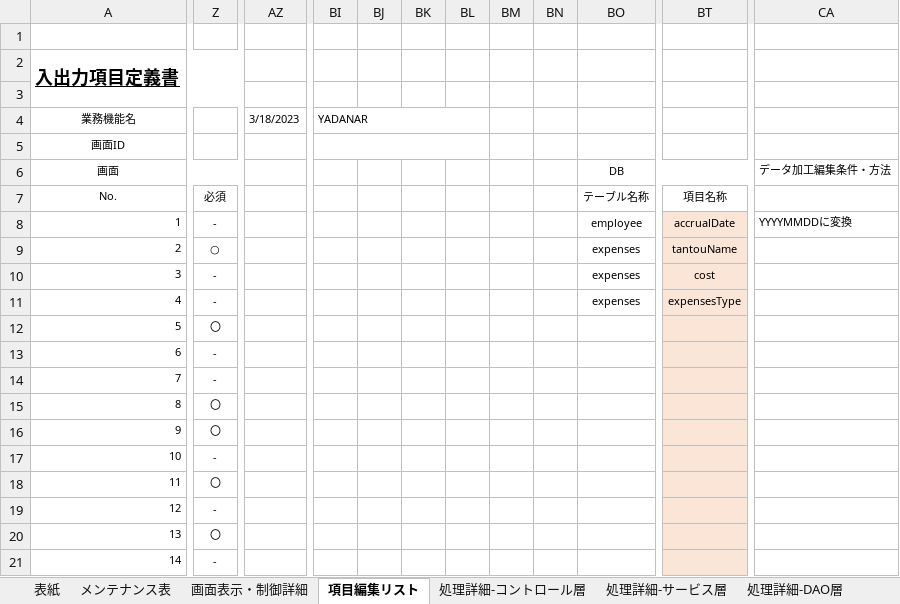
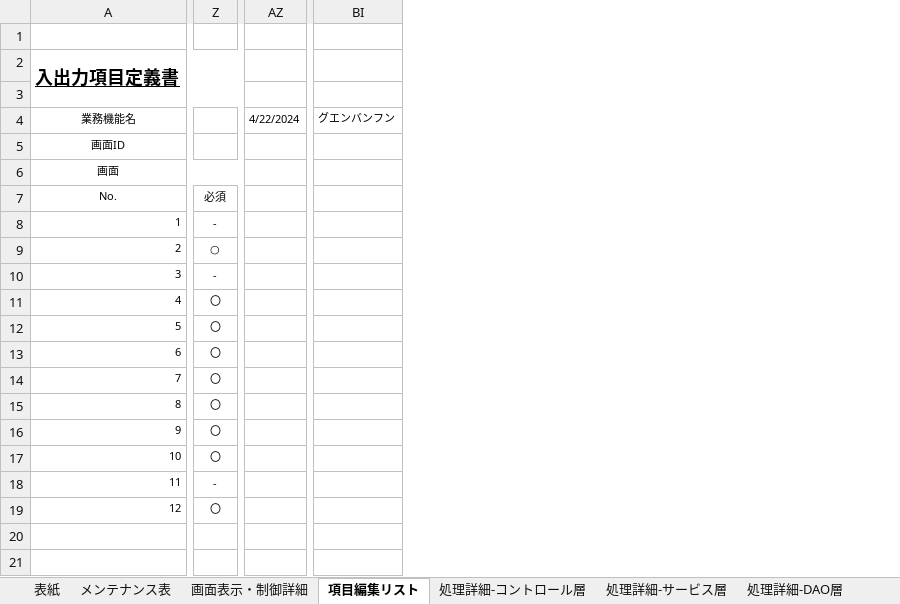
Before and after one commit to softtechSoft/ems, an Excel workbook: DOC/詳細設計書/詳細設計_EMS_社員情報変更.xlsx, sheet 項目編集リスト, drawn as a sheet; only a part is shown, gaps mark what is left out; values as stored, in another font and other column widths than the file's, no borders; removed rows and columns are numbered as before the commit, all else as after; rows hold the shown columns only; the diff covers the shown part only; the diff names each change by its address in the sheet, - before the commit and + after, or states it on an @@ line.

```diff
--- a/DOC/詳細設計書/詳細設計_EMS_社員情報変更.xlsx (sheet 項目編集リスト)
+++ b/DOC/詳細設計書/詳細設計_EMS_社員情報変更.xlsx (sheet 項目編集リスト)
-column AZ (3/18/2023), empty
+column AZ (4/22/2024), empty
-column BI (YADANAR), empty
-column BJ, empty
-column BK, empty
-column BL, empty
-column BM, empty
-column BN, empty
-column BO, rows 6-10: DB | テーブル名称 | employee | expenses | expenses
-column BT, rows 7-10: 項目名称 | accrualDate | tantouName | cost
-column CA, rows 6-8: データ加工編集条件・方法 |  | YYYYMMDDに変換
+column BI (グエンバンフン), empty
-row 11: 4 | - |  |  |  |  |  |  |  | expenses | expensesType
@@ column A (業務機能名) renumbered between rows 11 and 18 @@
-row 13: 6 | -
-Z12: -
+Z12: 〇
-row 16: 9 | 〇
-Z14: -
+Z14: 〇
-Z16: -
+Z16: 〇
+row 19: 12 | 〇
```
Also changed, not shown: 10 removed columns elsewhere in this sheet, sheet 処理詳細-DAO層, sheet 処理詳細-サービス層, sheet 処理詳細-コントロール層, sheet 画面表示・制御詳細, sheet メッセージ一覧, sheet メンテナンス表, charts or pictures, 2 other files.
